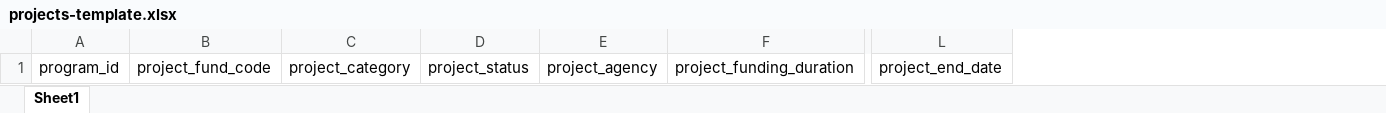
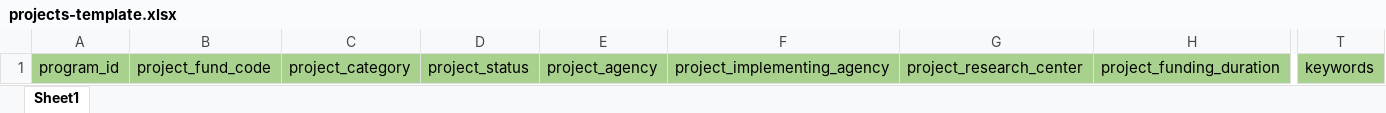
Before and after one commit to arkeensalvador/RTMS, an Excel workbook: storage/import-templates/projects-template.xlsx, sheet Sheet1, drawn as a sheet; only a part is shown, gaps mark what is left out; values as stored, in another font and other column widths than the file's, no borders; removed rows and columns are numbered as before the commit, all else as after; the diff covers the shown part only; the diff names each change by its address in the sheet, - before the commit and + after, or states it on an @@ line.

```diff
--- a/storage/import-templates/projects-template.xlsx (sheet Sheet1)
+++ b/storage/import-templates/projects-template.xlsx (sheet Sheet1)
+column F, row 1: project_implementing_agency
+column G, row 1: project_research_center
-column L, row 1: project_end_date
+column T, row 1: keywords
-A1:E1 fill: none
+A1:E1 fill: #A9D18E
-H1 fill: none
+H1 fill: #A9D18E
```
Also changed, not shown: cell formats elsewhere in this sheet, storage/import-templates/subprojects-template.xlsx, 40 other files.
